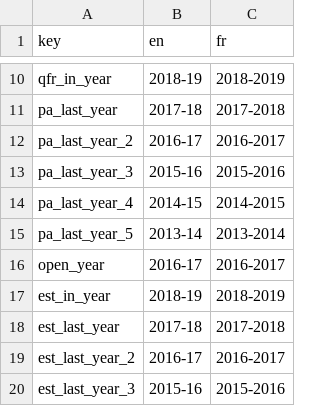
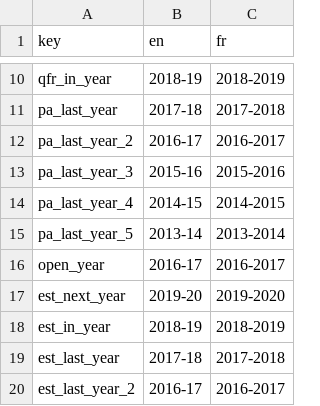
Before and after one commit to TBS-EACPD/infobase, a CSV file: src/common_text/template_globals.csv, drawn as a sheet; only a part is shown, gaps mark what is left out; the shorter side is filled out with more unchanged rows; the diff names each change by its address in the sheet, - before the commit and + after, or states it on an @@ line.

```diff
--- a/src/common_text/template_globals.csv
+++ b/src/common_text/template_globals.csv
+row 17: est_next_year | 2019-20 | 2019-2020
```
Also changed, not shown: 4 other files.
